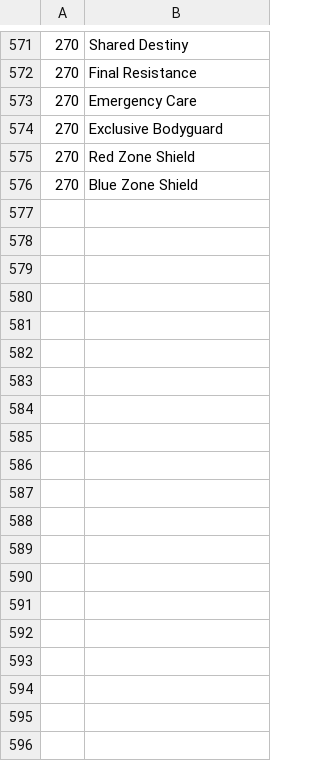
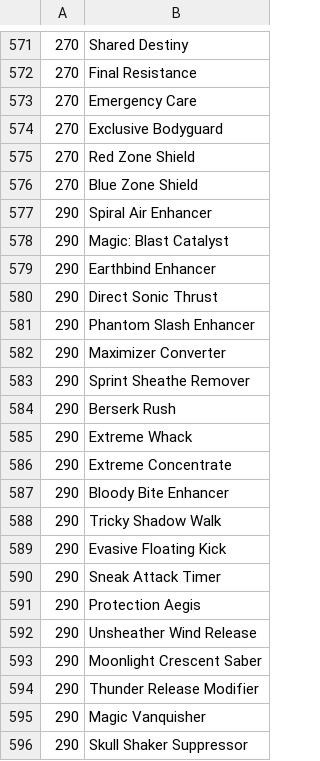
Before and after one commit to toramregistlet/toramregistlet.github.io, a CSV file: registlet/registlet.csv, drawn as a sheet; only a part is shown, gaps mark what is left out; the diff covers the shown part only; the diff names each change by its address in the sheet, - before the commit and + after, or states it on an @@ line.

```diff
--- a/registlet/registlet.csv
+++ b/registlet/registlet.csv
+row 577: 290 | Spiral Air Enhancer
+row 578: 290 | Magic: Blast Catalyst
+row 579: 290 | Earthbind Enhancer
+row 580: 290 | Direct Sonic Thrust
+row 581: 290 | Phantom Slash Enhancer
+row 582: 290 | Maximizer Converter
+row 583: 290 | Sprint Sheathe Remover
+row 584: 290 | Berserk Rush
+row 585: 290 | Extreme Whack
+row 586: 290 | Extreme Concentrate
+row 587: 290 | Bloody Bite Enhancer
+row 588: 290 | Tricky Shadow Walk
+row 589: 290 | Evasive Floating Kick
+row 590: 290 | Sneak Attack Timer
+row 591: 290 | Protection Aegis
+row 592: 290 | Unsheather Wind Release
+row 593: 290 | Moonlight Crescent Saber
+row 594: 290 | Thunder Release Modifier
+row 595: 290 | Magic Vanquisher
+row 596: 290 | Skull Shaker Suppressor
```
Also changed, not shown: 18 added rows elsewhere in this file, 5 other files.
